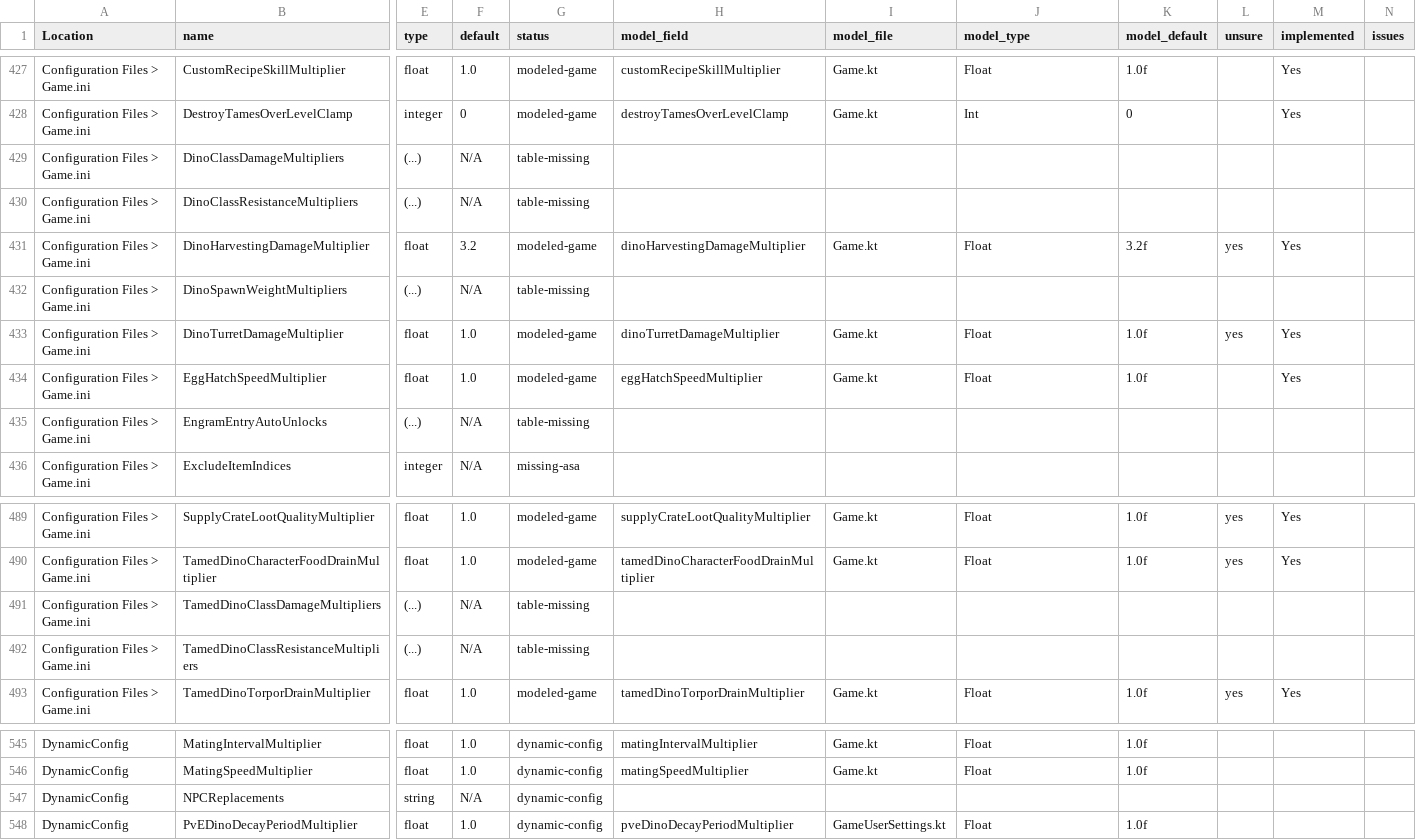
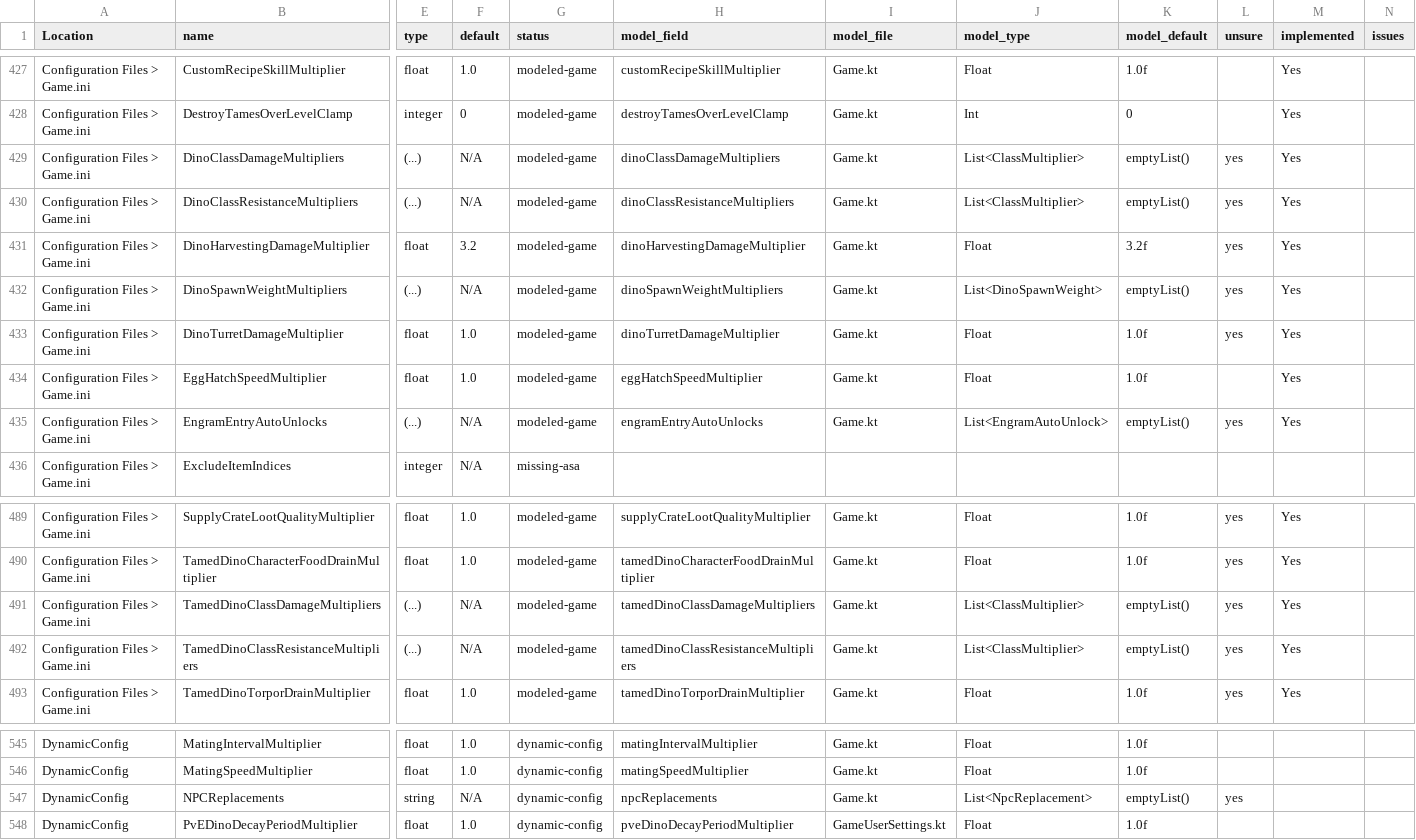
Before and after one commit to JensvandeWiel/ArkAscendedServerManager, a CSV file: docs/option-audit.csv, drawn as a sheet; only a part is shown, gaps mark what is left out; the diff covers the shown part only; the diff names each change by its address in the sheet, - before the commit and + after, or states it on an @@ line.

Commit message:
feat: add ASA table editors, catalogs and inisaur 0.6.0

```diff
--- a/docs/option-audit.csv
+++ b/docs/option-audit.csv
-G429:G430 (status): table-missing
+G429:G430 (status): modeled-game
-H429 (model_field): (empty)
+H429 (model_field): dinoClassDamageMultipliers
-I429:I430 (model_file): (empty)
+I429:I430 (model_file): Game.kt
-J429:J430 (model_type): (empty)
+J429:J430 (model_type): List<ClassMultiplier>
-K429:K430 (model_default): (empty)
+K429:K430 (model_default): emptyList()
-L429:L430 (unsure): (empty)
+L429:L430 (unsure): yes
-M429:M430 (implemented): (empty)
+M429:M430 (implemented): Yes
-H430 (model_field): (empty)
+H430 (model_field): dinoClassResistanceMultipliers
-G432 (status): table-missing
+G432 (status): modeled-game
-H432 (model_field): (empty)
+H432 (model_field): dinoSpawnWeightMultipliers
-I432 (model_file): (empty)
+I432 (model_file): Game.kt
-J432 (model_type): (empty)
+J432 (model_type): List<DinoSpawnWeight>
-K432 (model_default): (empty)
+K432 (model_default): emptyList()
-L432 (unsure): (empty)
+L432 (unsure): yes
-M432 (implemented): (empty)
+M432 (implemented): Yes
-G435 (status): table-missing
+G435 (status): modeled-game
-H435 (model_field): (empty)
+H435 (model_field): engramEntryAutoUnlocks
-I435 (model_file): (empty)
+I435 (model_file): Game.kt
-J435 (model_type): (empty)
+J435 (model_type): List<EngramAutoUnlock>
-K435 (model_default): (empty)
+K435 (model_default): emptyList()
-L435 (unsure): (empty)
+L435 (unsure): yes
-M435 (implemented): (empty)
+M435 (implemented): Yes
-G491:G492 (status): table-missing
+G491:G492 (status): modeled-game
-H491 (model_field): (empty)
+H491 (model_field): tamedDinoClassDamageMultipliers
-I491:I492 (model_file): (empty)
+I491:I492 (model_file): Game.kt
-J491:J492 (model_type): (empty)
+J491:J492 (model_type): List<ClassMultiplier>
-K491:K492 (model_default): (empty)
+K491:K492 (model_default): emptyList()
-L491:L492 (unsure): (empty)
+L491:L492 (unsure): yes
-M491:M492 (implemented): (empty)
+M491:M492 (implemented): Yes
-H492 (model_field): (empty)
+H492 (model_field): tamedDinoClassResistanceMultipliers
-H547 (model_field): (empty)
+H547 (model_field): npcReplacements
-I547 (model_file): (empty)
+I547 (model_file): Game.kt
-J547 (model_type): (empty)
+J547 (model_type): List<NpcReplacement>
-K547 (model_default): (empty)
+K547 (model_default): emptyList()
-L547 (unsure): (empty)
+L547 (unsure): yes
```
Also changed, not shown: 73 edited cells elsewhere in this file, ArkServerOptions.csv, 34 other files.
